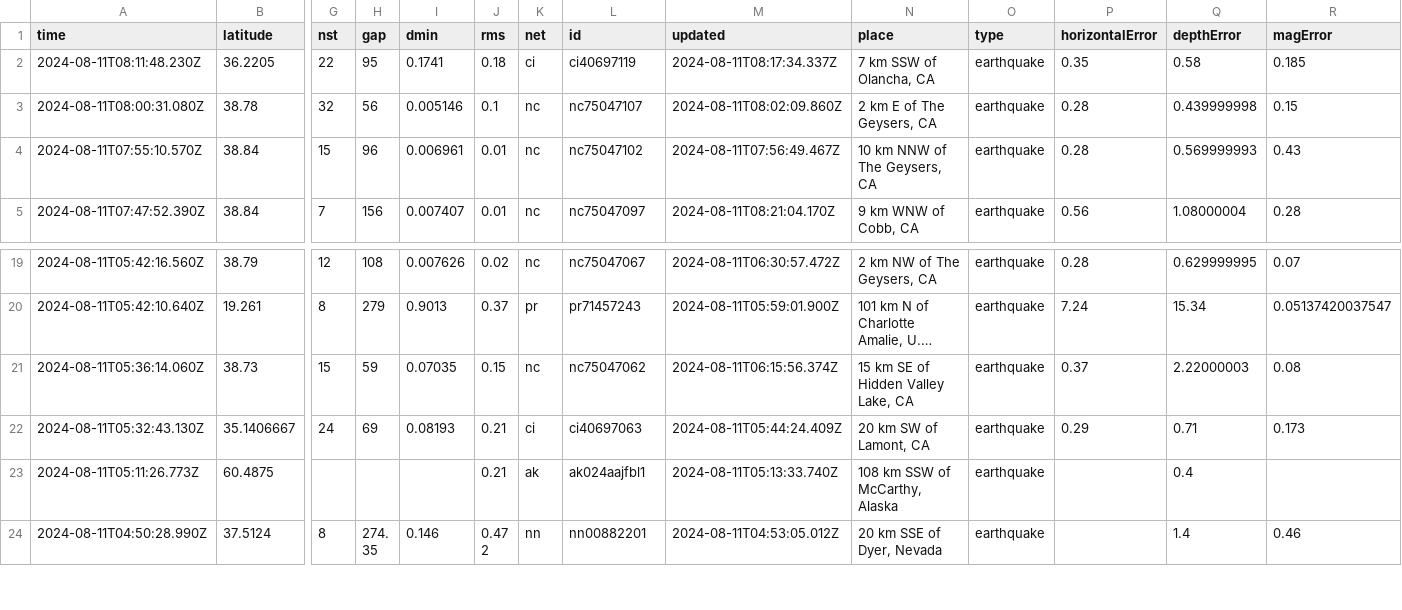
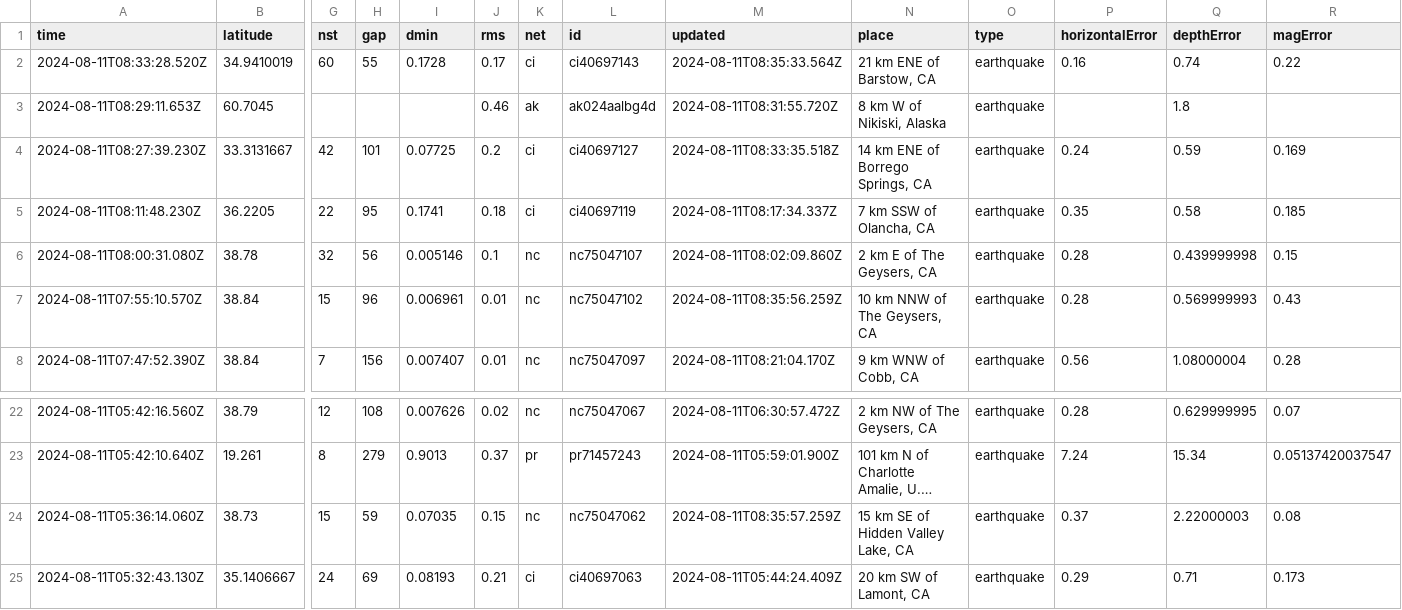
Before and after one commit to abhjtbhrli/nicar22-github-actions, a CSV file: usgs_current.csv, drawn as a sheet; only a part is shown, gaps mark what is left out; the shorter side is filled out with more unchanged rows; long unchanged cells end in …; addresses are those after the commit; rows hold the shown columns only; the diff names each change by its address in the sheet, - before the commit and + after, or states it on an @@ line.

```diff
--- a/usgs_current.csv
+++ b/usgs_current.csv
+row 2: 2024-08-11T08:33:28.520Z | 34.9410019 | 60 | 55 | 0.1728 | 0.17 | ci | ci40697143 | 2024-08-11T08:35:33.564Z | 21 km ENE of Barstow, CA | earthquake | 0.16 | 0.74 | 0.22
+row 3: 2024-08-11T08:29:11.653Z | 60.7045 |  |  |  | 0.46 | ak | ak024aalbg4d | 2024-08-11T08:31:55.720Z | 8 km W of Nikiski, Alaska | earthquake |  | 1.8
+row 4: 2024-08-11T08:27:39.230Z | 33.3131667 | 42 | 101 | 0.07725 | 0.2 | ci | ci40697127 | 2024-08-11T08:33:35.518Z | 14 km ENE of Borrego Springs, CA | earthquake | 0.24 | 0.59 | 0.169
-M7 (updated): 2024-08-11T07:56:49.467Z
+M7 (updated): 2024-08-11T08:35:56.259Z
-M24 (updated): 2024-08-11T06:15:56.374Z
+M24 (updated): 2024-08-11T08:35:57.259Z
```
Also changed, not shown: 1 other file.
